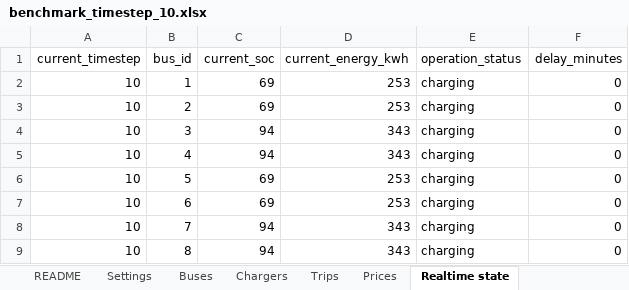
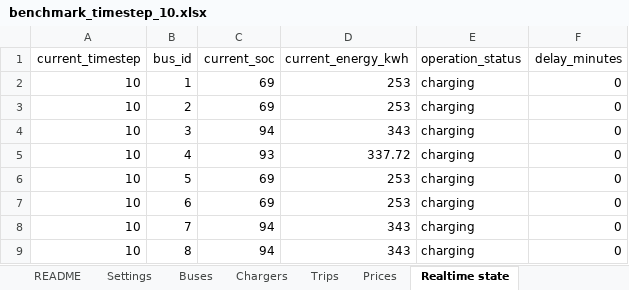
Before and after one commit to AlienEslami/App, an Excel workbook: Files/day_ahead_benchmark/benchmark_timestep_10.xlsx, sheet Realtime state, drawn as a sheet; values as stored, in another font and other column widths than the file's, no borders; the diff names each change by its address in the sheet, - before the commit and + after, or states it on an @@ line.

```diff
--- a/Files/day_ahead_benchmark/benchmark_timestep_10.xlsx (sheet Realtime state)
+++ b/Files/day_ahead_benchmark/benchmark_timestep_10.xlsx (sheet Realtime state)
-C5 (current_soc): 94
+C5 (current_soc): 93
-D5 (current_energy_kwh): 343
+D5 (current_energy_kwh): 337.72
```
Also changed, not shown: sheet Benchmark action, sheet Settings, Files/Inputs.xlsx, Files/day_ahead_benchmark/benchmark_timestep_08.xlsx, 50 other files.
